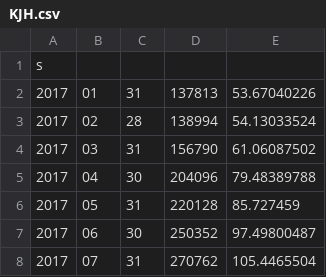
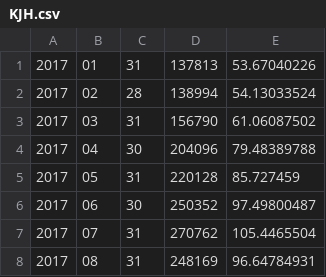
Before and after one commit to WazeeChow/GHG_Tracking, a CSV file: KJH.csv, drawn as a sheet; only a part is shown; the shorter side is filled out with more unchanged rows.

Commit message:
Update KJH.csv

```diff
--- a/KJH.csv
+++ b/KJH.csv
@@ -1,2 +1 @@
-s
 2017,01,31,"137813",53.67040226
```
